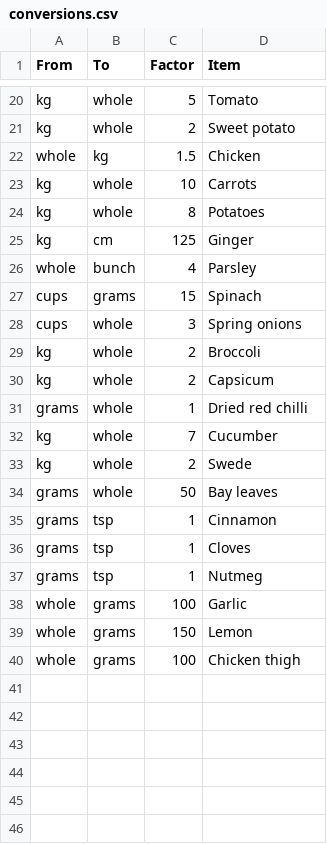
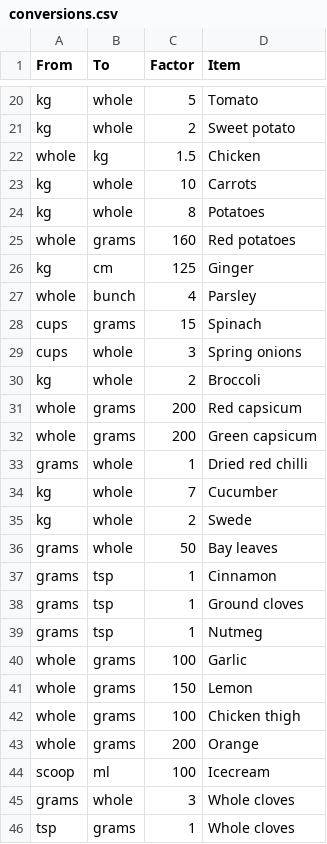
Before and after one commit to alexander-russell/recipes, a CSV file: conversions.csv, drawn as a sheet; only a part is shown, gaps mark what is left out.

Commit message:
Substantial tidying of ingredient names and conversions, new prices

```diff
--- a/conversions.csv
+++ b/conversions.csv
@@ -24,2 +24,3 @@ kg,whole,10,Carrots
 kg,whole,8,Potatoes
+whole,grams,160,Red potatoes
 kg,cm,125,Ginger
@@ -29,3 +30,4 @@ cups,whole,3,Spring onions
 kg,whole,2,Broccoli
-kg,whole,2,Capsicum
+whole,grams,200,Red capsicum
+whole,grams,200,Green capsicum
 grams,whole,1,Dried red chilli
@@ -35,3 +37,3 @@ grams,whole,50,Bay leaves
 grams,tsp,1,Cinnamon
-grams,tsp,1,Cloves
+grams,tsp,1,Ground cloves
 grams,tsp,1,Nutmeg
@@ -40 +42,5 @@ whole,grams,150,Lemon
 whole,grams,100,Chicken thigh
+whole,grams,200,Orange
+scoop,ml,100,Icecream
+grams,whole,3,Whole cloves
+tsp,grams,1,Whole cloves
```
Also changed, not shown: ingredients.csv, 2 other files.
